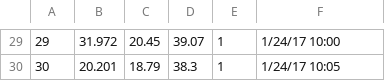
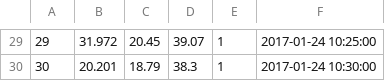
Before and after one commit to Trishthedish/dude_whats_my_speed, a CSV file: seed_csvs/rasberrypi_cap.csv, drawn as a sheet; only a part is shown, gaps mark what is left out; the diff covers the shown part only.

```diff
--- a/seed_csvs/rasberrypi_cap.csv
+++ b/seed_csvs/rasberrypi_cap.csv
@@ -29,2 +29,2 @@
-29,31.972,20.45,39.07,1,1/24/17 10:00
-30,20.201,18.79,38.3,1,1/24/17 10:05
+29,31.972,20.45,39.07,1,2017-01-24 10:25:00
+30,20.201,18.79,38.3,1,2017-01-24 10:30:00
```
Also changed, not shown: 28 edited cells elsewhere in this file, 1 other file.
